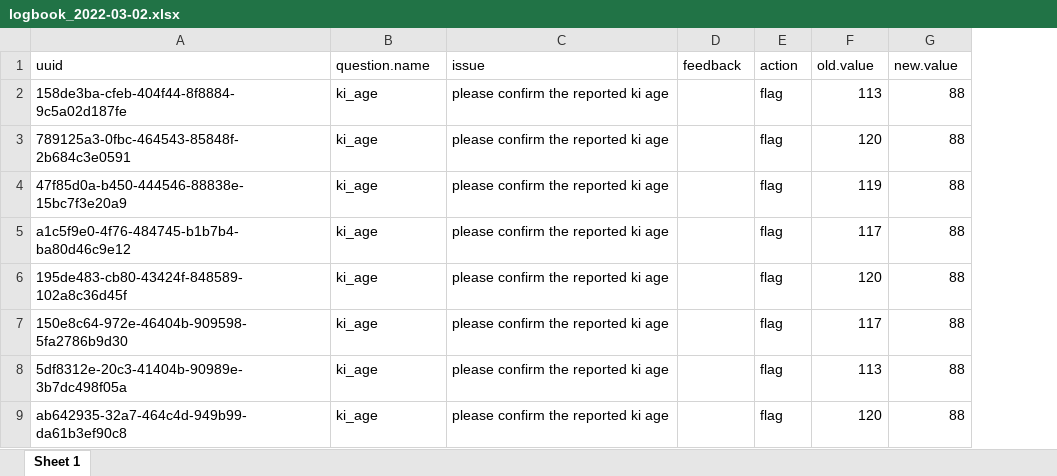
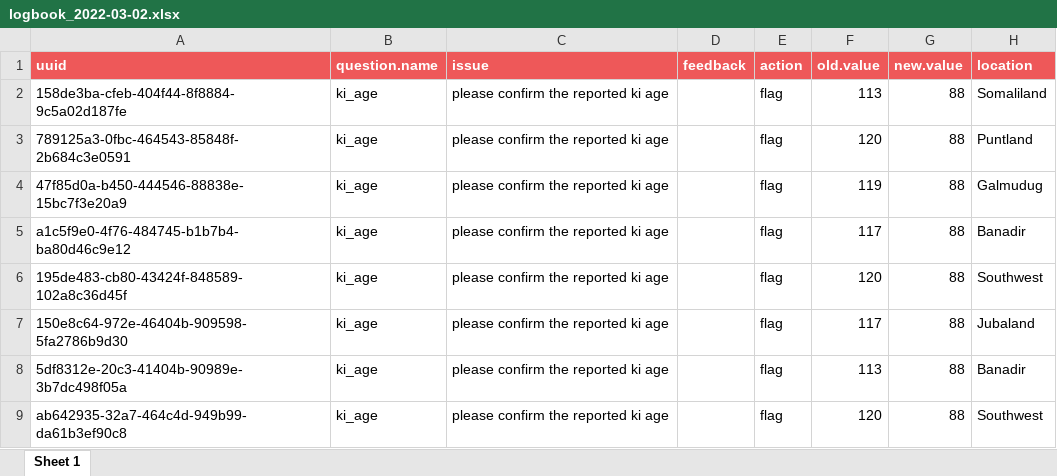
Before and after one commit to axmedmaxamuud/Data_Cleaning_Project, an Excel workbook: output/logbook_2022-03-02.xlsx, sheet Sheet 1, drawn as a sheet; values as stored, in another font and other column widths than the file's, no borders; the diff names each change by its address in the sheet, - before the commit and + after, or states it on an @@ line.

```diff
--- a/output/logbook_2022-03-02.xlsx (sheet Sheet 1)
+++ b/output/logbook_2022-03-02.xlsx (sheet Sheet 1)
+column H (location), rows 2-9: Somaliland | Puntland | Galmudug | Banadir | Southwest | Jubaland | Banadir | Southwest
@@ A1:G1 fill: none → #EE5859, bold: off → on, text colour: black → #FFFFFF @@
```
Also changed, not shown: 4 other files.
